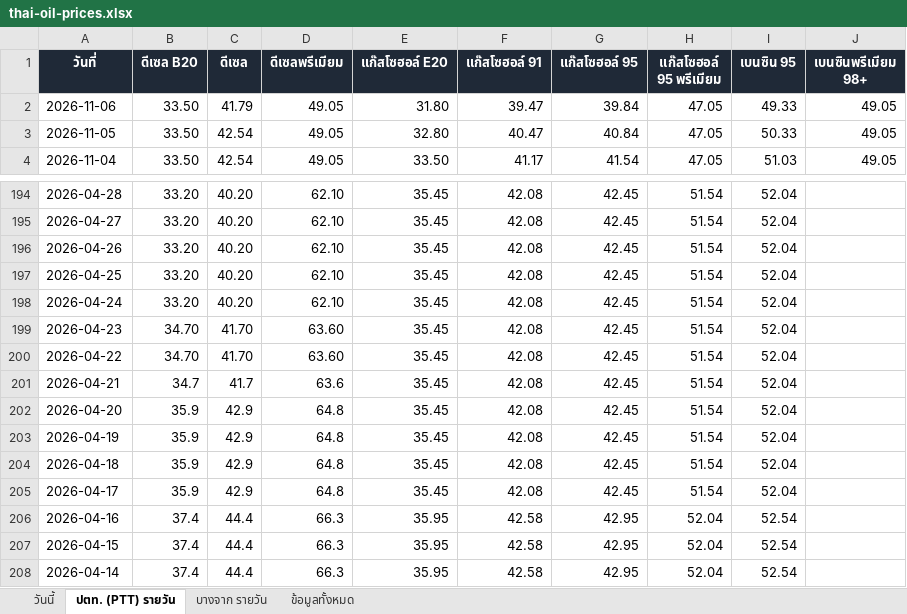
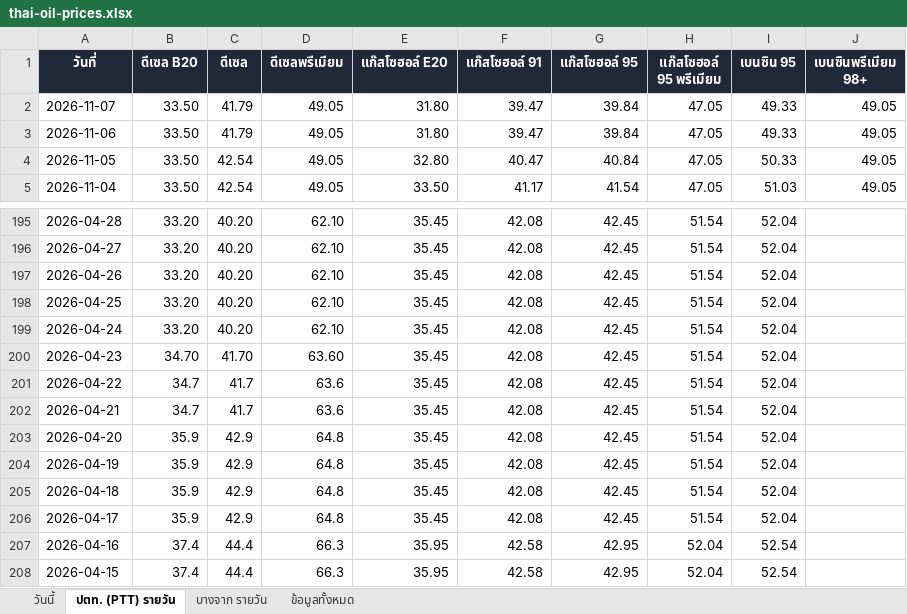
Before and after one commit to chasvitf/thai-oil-prices, an Excel workbook: data/thai-oil-prices.xlsx, sheet ปตท. (PTT) รายวัน, drawn as a sheet; only a part is shown, gaps mark what is left out; the shorter side is filled out with more unchanged rows; values as stored, in another font and other column widths than the file's, no borders; addresses are those after the commit; the diff names each change by its address in the sheet, - before the commit and + after, or states it on an @@ line.

```diff
--- a/data/thai-oil-prices.xlsx (sheet ปตท. (PTT) รายวัน)
+++ b/data/thai-oil-prices.xlsx (sheet ปตท. (PTT) รายวัน)
+row 2: 2026-11-07 | 33.50 | 41.79 | 49.05 | 31.80 | 39.47 | 39.84 | 47.05 | 49.33 | 49.05
-B201 (ดีเซล B20): 34.70
+B201 (ดีเซล B20): 34.7
-C201 (ดีเซล): 41.70
+C201 (ดีเซล): 41.7
-D201 (ดีเซลพรีเมียม): 63.60
+D201 (ดีเซลพรีเมียม): 63.6
```
Also changed, not shown: sheet ข้อมูลทั้งหมด, sheet บางจาก รายวัน, 2 other files.
